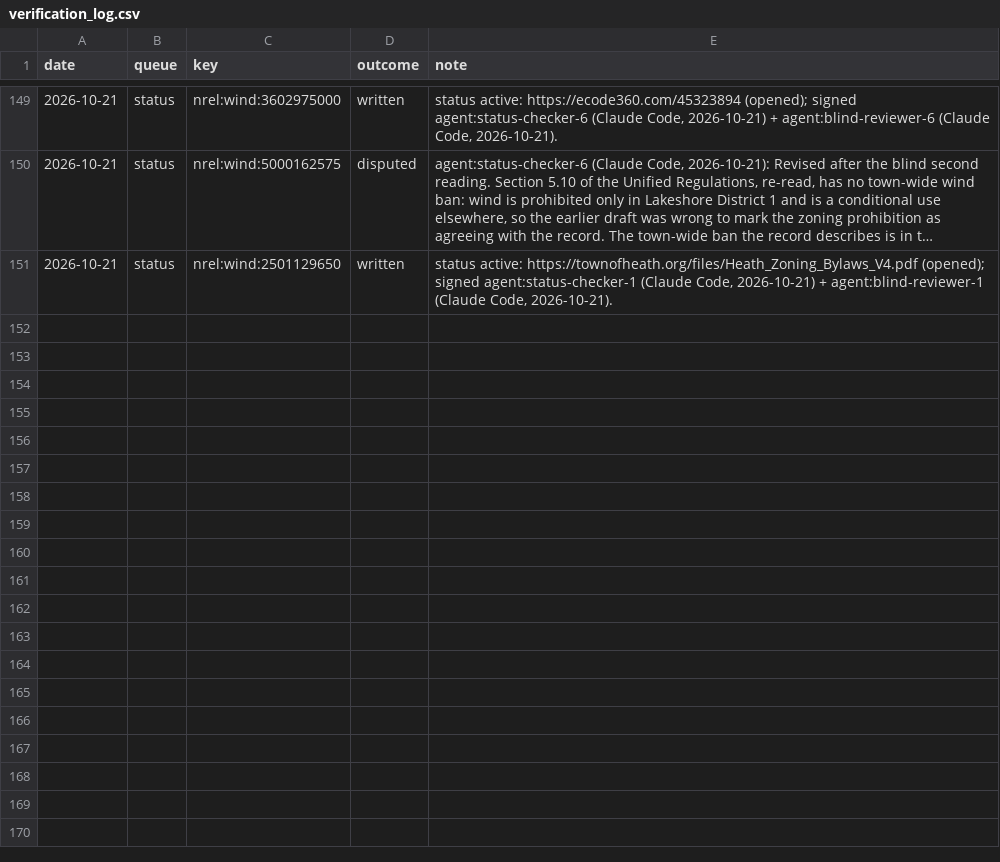
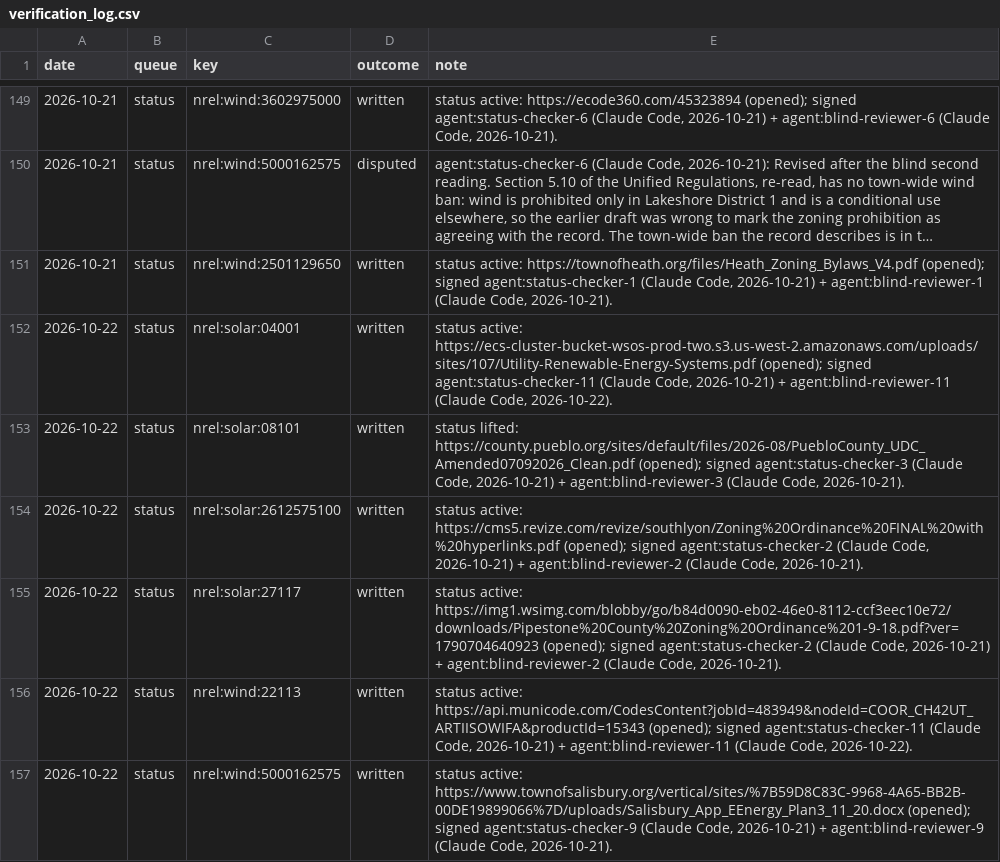
Before and after one commit to pricephillips/renewable-opposition, a CSV file: data/review/verification_log.csv, drawn as a sheet; only a part is shown, gaps mark what is left out; long unchanged cells end in …; the diff names each change by its address in the sheet, - before the commit and + after, or states it on an @@ line.

```diff
--- a/data/review/verification_log.csv
+++ b/data/review/verification_log.csv
+row 152: 2026-10-22 | status | nrel:solar:04001 | written | status active: https://ecs-cluster-bucket-wsos-prod-two.s3.us-west-2.amazonaws.com/uploads/sites/107/Utility-Renewable-Energy-Systems.pdf (opened); signed agent:status-checker-11 (Claude Code, 2026-10-21) + agent:blind-reviewer-11 (Claude Code, 2026-10-22).
+row 153: 2026-10-22 | status | nrel:solar:08101 | written | status lifted: https://county.pueblo.org/sites/default/files/2026-08/PuebloCounty_UDC_Amended07092026_Clean.pdf (opened); signed agent:status-checker-3 (Claude Code, 2026-10-21) + agent:blind-reviewer-3 (Claude Code, 2026-10-21).
+row 154: 2026-10-22 | status | nrel:solar:2612575100 | written | status active: https://cms5.revize.com/revize/southlyon/Zoning%20Ordinance%20FINAL%20with%20hyperlinks.pdf (opened); signed agent:status-checker-2 (Claude Code, 2026-10-21) + agent:blind-reviewer-2 (Claude Code, 2026-10-21).
+row 155: 2026-10-22 | status | nrel:solar:27117 | written | status active: https://img1.wsimg.com/blobby/go/b84d0090-eb02-46e0-8112-ccf3eec10e72/downloads/Pipestone%20County%20Zoning%20Ordinance%201-9-18.pdf?ver=1790704640923 (opened); signed agent:status-checker-2 (Claude Code, 2026-10-21) + agent:blind-reviewer-2 (Claude Code, 2026-10-21).
+row 156: 2026-10-22 | status | nrel:wind:22113 | written | status active: https://api.municode.com/CodesContent?jobId=483949&nodeId=COOR_CH42UT_ARTIISOWIFA&productId=15343 (opened); signed agent:status-checker-11 (Claude Code, 2026-10-21) + agent:blind-reviewer-11 (Claude Code, 2026-10-22).
+row 157: 2026-10-22 | status | nrel:wind:5000162575 | written | status active: https://www.townofsalisbury.org/vertical/sites/%7B59D8C83C-9968-4A65-BB2B-00DE19899066%7D/uploads/Salisbury_App_EEnergy_Plan3_11_20.docx (opened); signed agent:status-checker-9 (Claude Code, 2026-10-21) + agent:blind-reviewer-9 (Claude Code, 2026-10-21).
```
Also changed, not shown: 2 other files.
